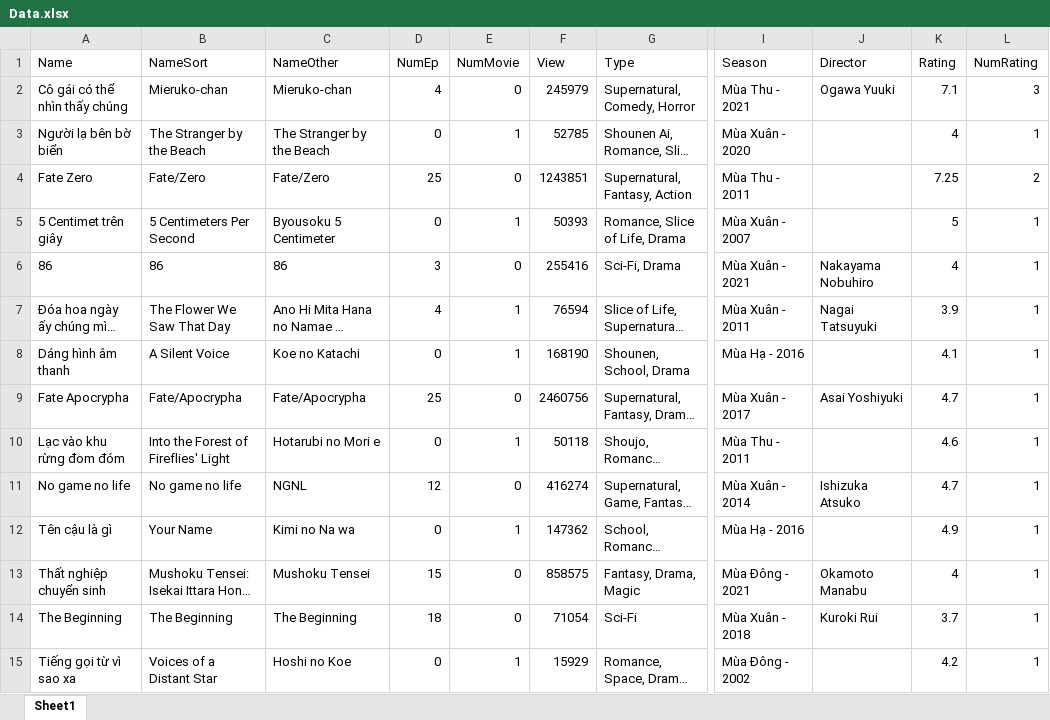
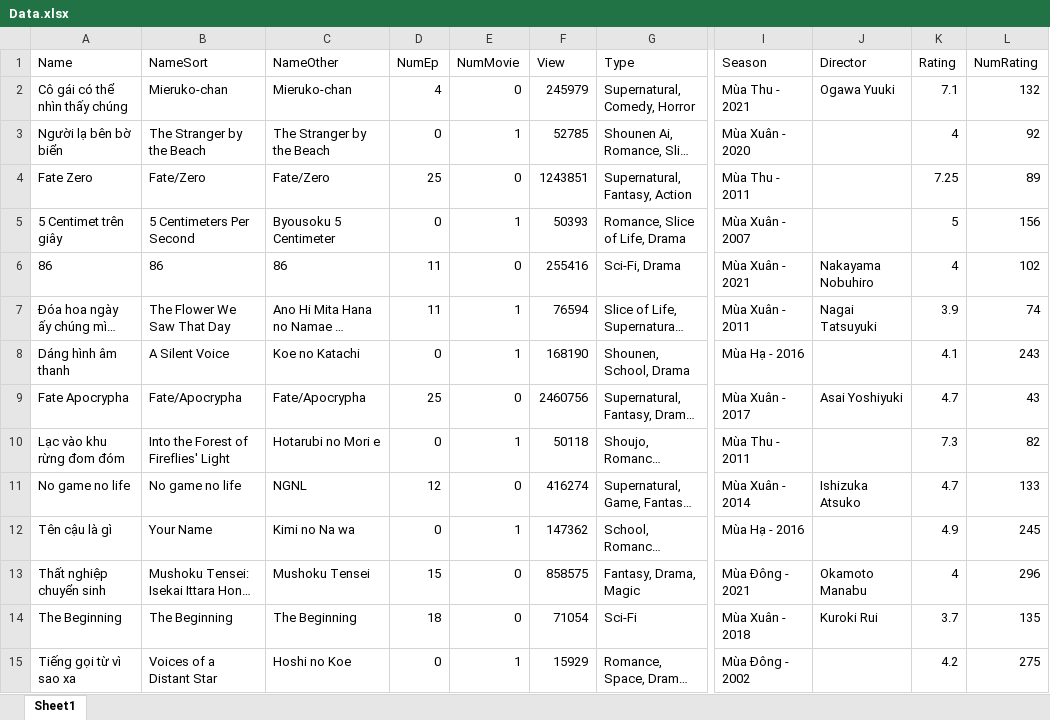
Before and after one commit to chicuongdx/Application_Anime, an Excel workbook: FinalProject/bin/Debug/Data.xlsx, sheet Sheet1, drawn as a sheet; only a part is shown, gaps mark what is left out; long unchanged cells end in …; values as stored, in another font and other column widths than the file's, no borders; the diff covers the shown part only; the diff names each change by its address in the sheet, - before the commit and + after, or states it on an @@ line.

```diff
--- a/FinalProject/bin/Debug/Data.xlsx (sheet Sheet1)
+++ b/FinalProject/bin/Debug/Data.xlsx (sheet Sheet1)
-L2 (NumRating): 3
+L2 (NumRating): 132
-L3 (NumRating): 1
+L3 (NumRating): 92
-L4 (NumRating): 2
+L4 (NumRating): 89
-L5 (NumRating): 1
+L5 (NumRating): 156
-D6 (NumEp): 3
+D6 (NumEp): 11
-L6 (NumRating): 1
+L6 (NumRating): 102
-D7 (NumEp): 4
+D7 (NumEp): 11
-L7 (NumRating): 1
+L7 (NumRating): 74
-L8 (NumRating): 1
+L8 (NumRating): 243
-L9 (NumRating): 1
+L9 (NumRating): 43
-K10 (Rating): 4.6
+K10 (Rating): 7.3
-L10 (NumRating): 1
+L10 (NumRating): 82
-L11 (NumRating): 1
+L11 (NumRating): 133
-L12 (NumRating): 1
+L12 (NumRating): 245
-L13 (NumRating): 1
+L13 (NumRating): 296
-L14 (NumRating): 1
+L14 (NumRating): 135
-L15 (NumRating): 1
+L15 (NumRating): 275
```
Also changed, not shown: 16 edited cells elsewhere in this sheet, 5 other files.
